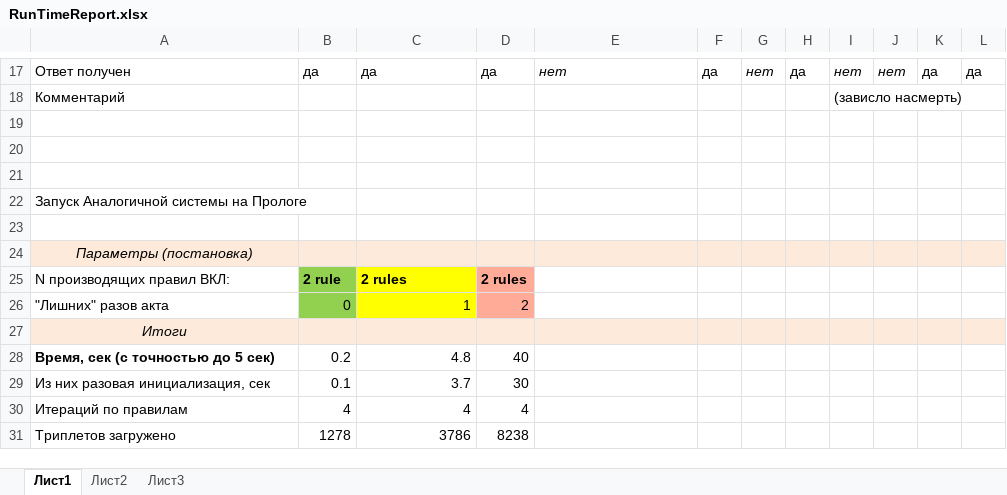
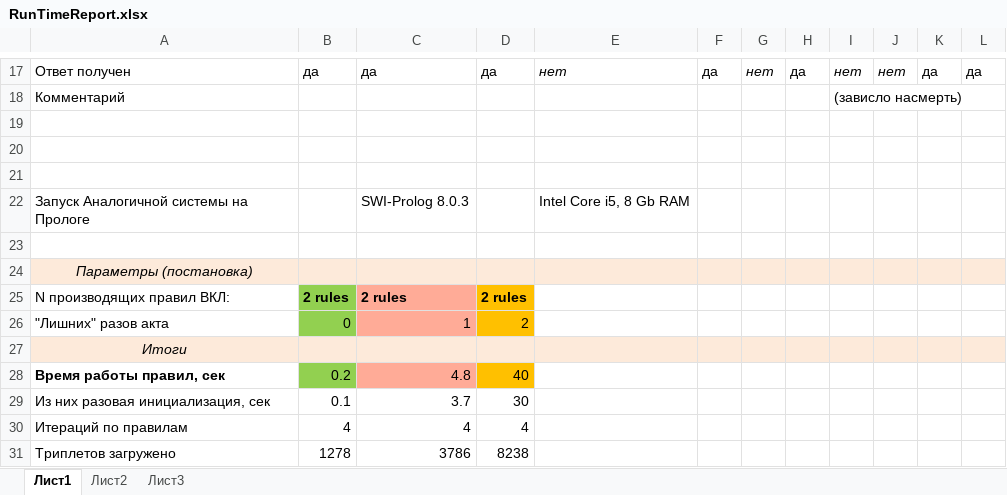
Before and after one commit to den1s0v/c_owl, an Excel workbook: RunTimeReport.xlsx, sheet Лист1, drawn as a sheet; only a part is shown, gaps mark what is left out; values as stored, in another font and other column widths than the file's, no borders; table styles not drawn; the diff names each change by its address in the sheet, - before the commit and + after, or states it on an @@ line.

```diff
--- a/RunTimeReport.xlsx (sheet Лист1)
+++ b/RunTimeReport.xlsx (sheet Лист1)
-C22: (empty)
+C22: SWI-Prolog 8.0.3
-E22: (empty)
+E22: Intel Core i5, 8 Gb RAM
-B25: 2 rule
+B25: 2 rules
-C25:C26 fill: #FFFF00
+C25:C26 fill: #FFAB97
-D25:D26 fill: #FFAB97
+D25:D26 fill: #FFC000
-A28: Время, сек (с точностью до 5 сек)
+A28: Время работы правил, сек
-B28 fill: none
+B28 fill: #92D050
-C28 fill: none
+C28 fill: #FFAB97
-D28 fill: none
+D28 fill: #FFC000
```
Also changed, not shown: 2 other files.
